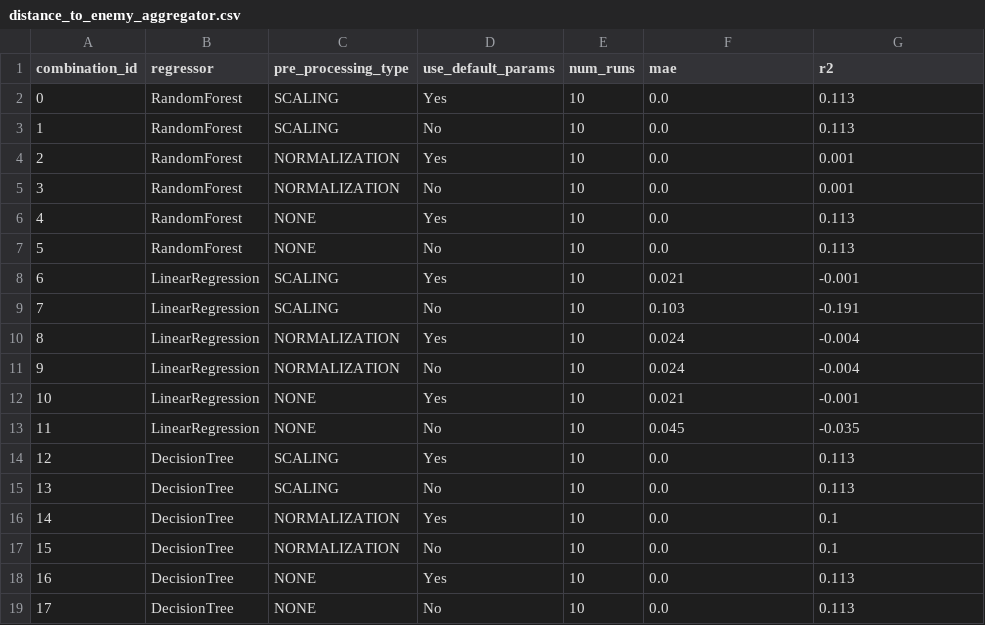
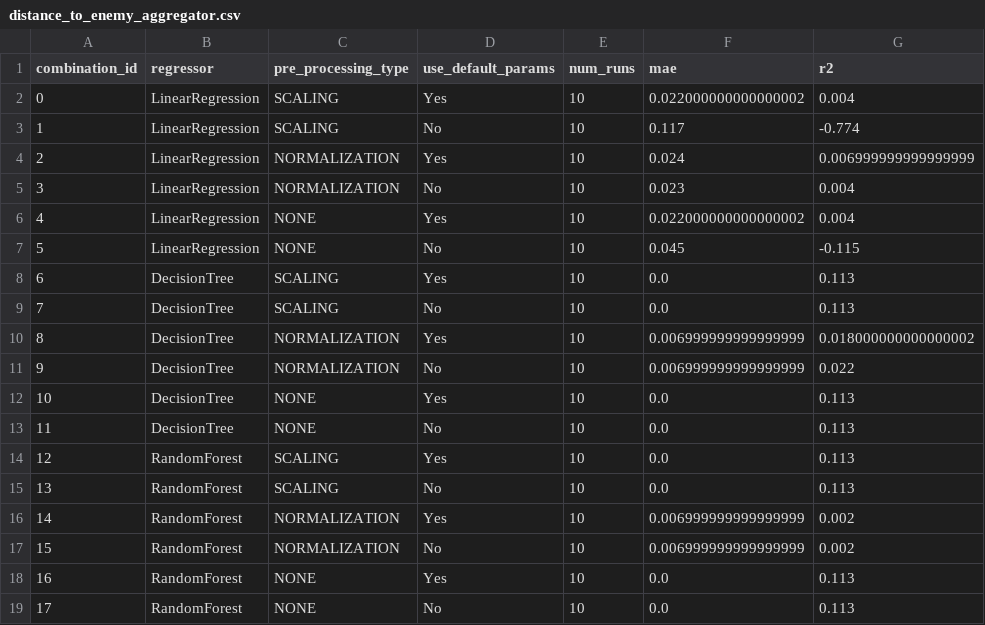
Before and after one commit to rohitrajgopalan/mlm, a CSV file: results/low/zeronet/13/distance_to_enemy_aggregator.csv, drawn as a sheet.

Commit message:
Update results

```diff
--- a/results/low/zeronet/13/distance_to_enemy_aggregator.csv
+++ b/results/low/zeronet/13/distance_to_enemy_aggregator.csv
@@ -1,19 +1,19 @@
 combination_id,regressor,pre_processing_type,use_default_params,num_runs,mae,r2
-0,RandomForest,SCALING,Yes,10,0.0,0.113
-1,RandomForest,SCALING,No,10,0.0,0.113
-2,RandomForest,NORMALIZATION,Yes,10,0.0,0.001
-3,RandomForest,NORMALIZATION,No,10,0.0,0.001
-4,RandomForest,NONE,Yes,10,0.0,0.113
-5,RandomForest,NONE,No,10,0.0,0.113
-6,LinearRegression,SCALING,Yes,10,0.021,-0.001
-7,LinearRegression,SCALING,No,10,0.103,-0.191
-8,LinearRegression,NORMALIZATION,Yes,10,0.024,-0.004
-9,LinearRegression,NORMALIZATION,No,10,0.024,-0.004
-10,LinearRegression,NONE,Yes,10,0.021,-0.001
-11,LinearRegression,NONE,No,10,0.045,-0.035
-12,DecisionTree,SCALING,Yes,10,0.0,0.113
-13,DecisionTree,SCALING,No,10,0.0,0.113
-14,DecisionTree,NORMALIZATION,Yes,10,0.0,0.1
-15,DecisionTree,NORMALIZATION,No,10,0.0,0.1
-16,DecisionTree,NONE,Yes,10,0.0,0.113
-17,DecisionTree,NONE,No,10,0.0,0.113
+0,LinearRegression,SCALING,Yes,10,0.022000000000000002,0.004
+1,LinearRegression,SCALING,No,10,0.117,-0.774
+2,LinearRegression,NORMALIZATION,Yes,10,0.024,0.006999999999999999
+3,LinearRegression,NORMALIZATION,No,10,0.023,0.004
+4,LinearRegression,NONE,Yes,10,0.022000000000000002,0.004
+5,LinearRegression,NONE,No,10,0.045,-0.115
+6,DecisionTree,SCALING,Yes,10,0.0,0.113
+7,DecisionTree,SCALING,No,10,0.0,0.113
+8,DecisionTree,NORMALIZATION,Yes,10,0.006999999999999999,0.018000000000000002
+9,DecisionTree,NORMALIZATION,No,10,0.006999999999999999,0.022
+10,DecisionTree,NONE,Yes,10,0.0,0.113
+11,DecisionTree,NONE,No,10,0.0,0.113
+12,RandomForest,SCALING,Yes,10,0.0,0.113
+13,RandomForest,SCALING,No,10,0.0,0.113
+14,RandomForest,NORMALIZATION,Yes,10,0.006999999999999999,0.002
+15,RandomForest,NORMALIZATION,No,10,0.006999999999999999,0.002
+16,RandomForest,NONE,Yes,10,0.0,0.113
+17,RandomForest,NONE,No,10,0.0,0.113
```
Also changed, not shown: results/low/zeronet/13/distance_to_enemy_context.csv, results/low/zeronet/13/red_spots.csv, 8 other files.
